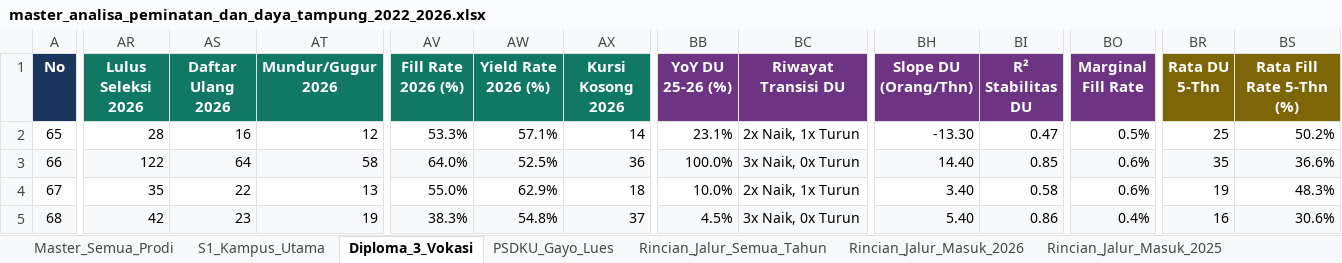
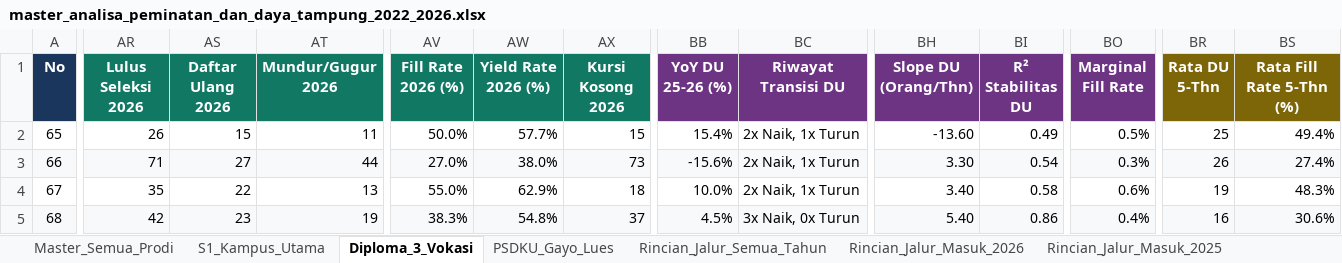
Before and after one commit to AuliaMuzhaffar/projek-magang-usk, an Excel workbook: analisa_peminatan_dan_daya_tampung/data/master_analisa_peminatan_dan_daya_tampung_2022_2026.xlsx, sheet Diploma_3_Vokasi, drawn as a sheet; only a part is shown, gaps mark what is left out; values as stored, in another font and other column widths than the file's, no borders; the diff covers the shown part only; the diff names each change by its address in the sheet, - before the commit and + after, or states it on an @@ line.

```diff
--- a/analisa_peminatan_dan_daya_tampung/data/master_analisa_peminatan_dan_daya_tampung_2022_2026.xlsx (sheet Diploma_3_Vokasi)
+++ b/analisa_peminatan_dan_daya_tampung/data/master_analisa_peminatan_dan_daya_tampung_2022_2026.xlsx (sheet Diploma_3_Vokasi)
-AR2 (Lulus Seleksi 2026): 28
+AR2 (Lulus Seleksi 2026): 26
-AS2 (Daftar Ulang 2026): 16
+AS2 (Daftar Ulang 2026): 15
-AT2 (Mundur/Gugur 2026): 12
+AT2 (Mundur/Gugur 2026): 11
-AV2 (Fill Rate 2026 (%)): 53.3%
+AV2 (Fill Rate 2026 (%)): 50.0%
-AW2 (Yield Rate 2026 (%)): 57.1%
+AW2 (Yield Rate 2026 (%)): 57.7%
-AX2 (Kursi Kosong 2026): 14
+AX2 (Kursi Kosong 2026): 15
-BB2 (YoY DU 25-26 (%)): 23.1%
+BB2 (YoY DU 25-26 (%)): 15.4%
-BH2 (Slope DU (Orang/Thn)): -13.30
+BH2 (Slope DU (Orang/Thn)): -13.60
-BI2 (R² Stabilitas DU): 0.47
+BI2 (R² Stabilitas DU): 0.49
-BS2 (Rata Fill Rate 5-Thn (%)): 50.2%
+BS2 (Rata Fill Rate 5-Thn (%)): 49.4%
-AR3 (Lulus Seleksi 2026): 122
+AR3 (Lulus Seleksi 2026): 71
-AS3 (Daftar Ulang 2026): 64
+AS3 (Daftar Ulang 2026): 27
-AT3 (Mundur/Gugur 2026): 58
+AT3 (Mundur/Gugur 2026): 44
-AV3 (Fill Rate 2026 (%)): 64.0%
+AV3 (Fill Rate 2026 (%)): 27.0%
-AW3 (Yield Rate 2026 (%)): 52.5%
+AW3 (Yield Rate 2026 (%)): 38.0%
-AX3 (Kursi Kosong 2026): 36
+AX3 (Kursi Kosong 2026): 73
-BB3 (YoY DU 25-26 (%)): 100.0%
+BB3 (YoY DU 25-26 (%)): -15.6%
-BC3 (Riwayat Transisi DU): 3x Naik, 0x Turun
+BC3 (Riwayat Transisi DU): 2x Naik, 1x Turun
-BH3 (Slope DU (Orang/Thn)): 14.40
+BH3 (Slope DU (Orang/Thn)): 3.30
-BI3 (R² Stabilitas DU): 0.85
+BI3 (R² Stabilitas DU): 0.54
-BO3 (Marginal Fill Rate): 0.6%
+BO3 (Marginal Fill Rate): 0.3%
-BR3 (Rata DU 5-Thn): 35
+BR3 (Rata DU 5-Thn): 26
-BS3 (Rata Fill Rate 5-Thn (%)): 36.6%
+BS3 (Rata Fill Rate 5-Thn (%)): 27.4%
```
Also changed, not shown: 79 edited cells elsewhere in this sheet, sheet Master_Semua_Prodi, sheet Rincian_Jalur_Semua_Tahun, sheet Rincian_Jalur_Masuk_2026, sheet S1_Kampus_Utama, sheet PSDKU_Gayo_Lues, sheet Rincian_Jalur_Masuk_2025, 40 other files.
